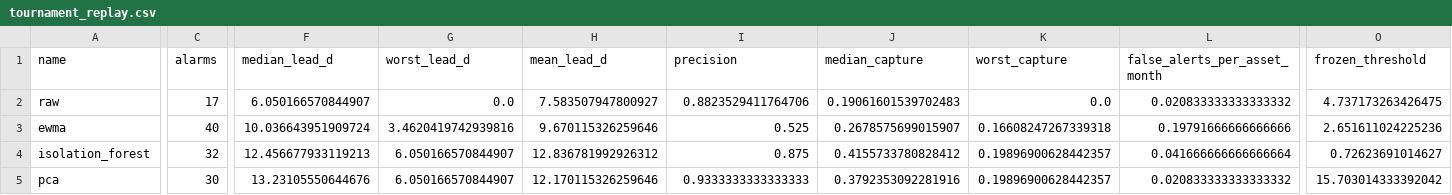
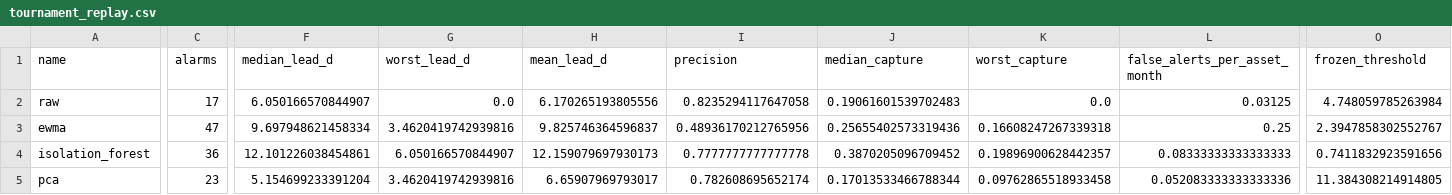
Before and after one commit to Clyde792/LTA-maintenance-window-prediction, a CSV file: data/tournament_replay.csv, drawn as a sheet; only a part is shown, gaps mark what is left out; the diff covers the shown part only; the diff names each change by its address in the sheet, - before the commit and + after, or states it on an @@ line.

```diff
--- a/data/tournament_replay.csv
+++ b/data/tournament_replay.csv
-H2 (mean_lead_d): 7.583507947800927
+H2 (mean_lead_d): 6.170265193805556
-I2 (precision): 0.8823529411764706
+I2 (precision): 0.8235294117647058
-L2 (false_alerts_per_asset_month): 0.020833333333333332
+L2 (false_alerts_per_asset_month): 0.03125
-O2 (frozen_threshold): 4.737173263426475
+O2 (frozen_threshold): 4.748059785263984
-C3 (alarms): 40
+C3 (alarms): 47
-F3 (median_lead_d): 10.036643951909724
+F3 (median_lead_d): 9.697948621458334
-H3 (mean_lead_d): 9.670115326259646
+H3 (mean_lead_d): 9.825746364596837
-I3 (precision): 0.525
+I3 (precision): 0.48936170212765956
-J3 (median_capture): 0.2678575699015907
+J3 (median_capture): 0.25655402573319436
-L3 (false_alerts_per_asset_month): 0.19791666666666666
+L3 (false_alerts_per_asset_month): 0.25
-O3 (frozen_threshold): 2.651611024225236
+O3 (frozen_threshold): 2.3947858302552767
-C4 (alarms): 32
+C4 (alarms): 36
-F4 (median_lead_d): 12.456677933119213
+F4 (median_lead_d): 12.101226038454861
-H4 (mean_lead_d): 12.836781992926312
+H4 (mean_lead_d): 12.159079697930173
-I4 (precision): 0.875
+I4 (precision): 0.7777777777777778
-J4 (median_capture): 0.4155733780828412
+J4 (median_capture): 0.3870205096709452
-L4 (false_alerts_per_asset_month): 0.041666666666666664
+L4 (false_alerts_per_asset_month): 0.08333333333333333
-O4 (frozen_threshold): 0.72623691014627
+O4 (frozen_threshold): 0.7411832923591656
-C5 (alarms): 30
+C5 (alarms): 23
-F5 (median_lead_d): 13.23105550644676
+F5 (median_lead_d): 5.154699233391204
-G5 (worst_lead_d): 6.050166570844907
+G5 (worst_lead_d): 3.4620419742939816
-H5 (mean_lead_d): 12.170115326259646
+H5 (mean_lead_d): 6.65907969793017
-I5 (precision): 0.9333333333333333
+I5 (precision): 0.782608695652174
-J5 (median_capture): 0.3792353092281916
+J5 (median_capture): 0.17013533466788344
-K5 (worst_capture): 0.19896900628442357
+K5 (worst_capture): 0.09762865518933458
-L5 (false_alerts_per_asset_month): 0.020833333333333332
+L5 (false_alerts_per_asset_month): 0.052083333333333336
-O5 (frozen_threshold): 15.703014333392042
+O5 (frozen_threshold): 11.384308214914805
```
Also changed, not shown: 31 edited cells elsewhere in this file, data/door_episodes.csv, 15 other files.
